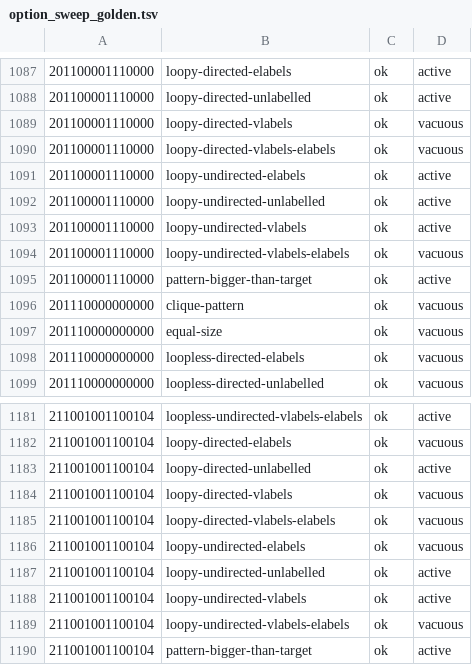
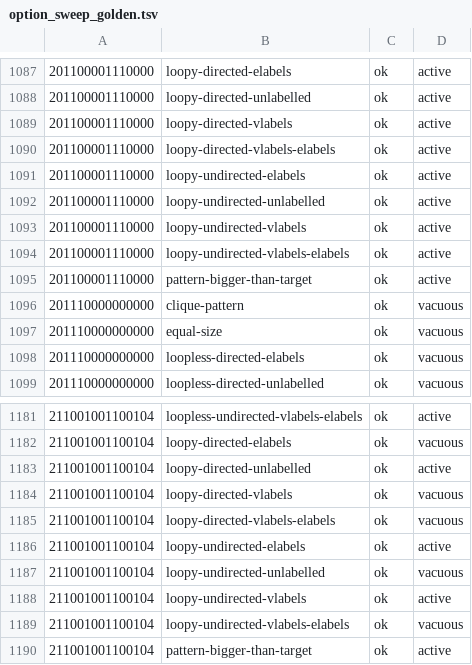
Before and after one commit to ciaranm/glasgow-subgraph-solver, a TSV file: gss/option_sweep_golden.tsv, drawn as a sheet; only a part is shown, gaps mark what is left out; the diff covers the shown part only; the diff names each change by its address in the sheet, - before the commit and + after, or states it on an @@ line.

```diff
--- a/gss/option_sweep_golden.tsv
+++ b/gss/option_sweep_golden.tsv
-D1089:D1090: vacuous
+D1089:D1090: active
-D1094: vacuous
+D1094: active
-D1186: vacuous
+D1186: active
-D1187: active
+D1187: vacuous
```
Also changed, not shown: 20 edited cells elsewhere in this file, 1 other file.
